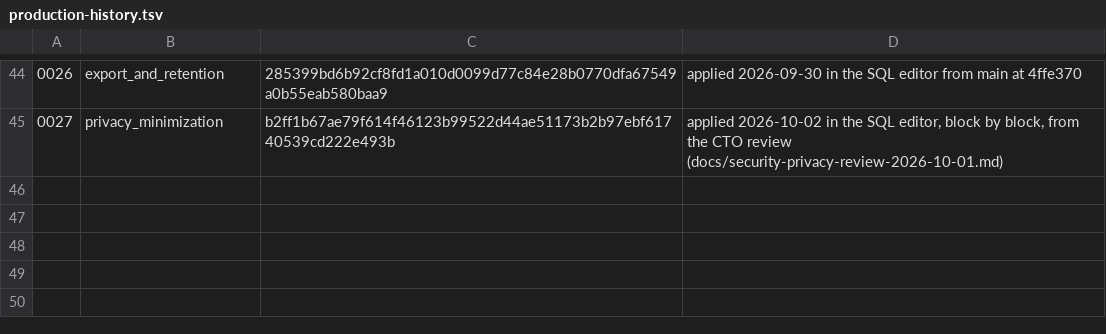
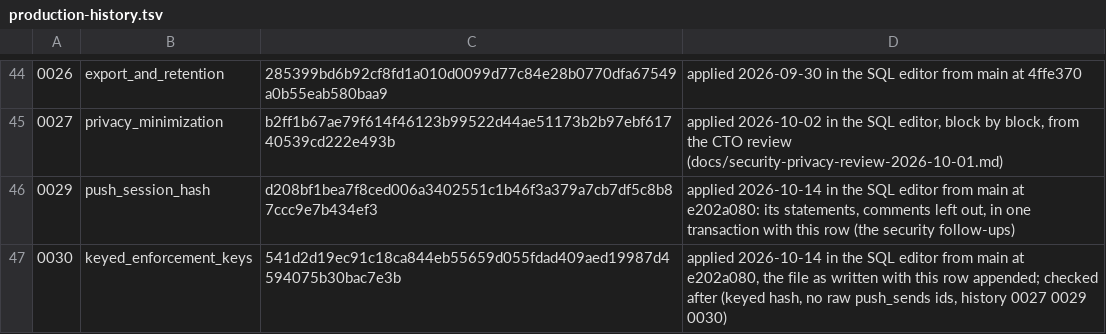
Before and after one commit to openshore-labs/openshore.code.ai, a TSV file: supabase/production-history.tsv, drawn as a sheet; only a part is shown, gaps mark what is left out; the diff names each change by its address in the sheet, - before the commit and + after, or states it on an @@ line.

```diff
--- a/supabase/production-history.tsv
+++ b/supabase/production-history.tsv
+row 46: 0029 | push_session_hash | d208bf1bea7f8ced006a3402551c1b46f3a379a7cb7df5c8b87ccc9e7b434ef3 | applied 2026-10-14 in the SQL editor from main at e202a080: its statements, comments left out, in one transaction with this row (the security follow-ups)
+row 47: 0030 | keyed_enforcement_keys | 541d2d19ec91c18ca844eb55659d055fdad409aed19987d4594075b30bac7e3b | applied 2026-10-14 in the SQL editor from main at e202a080, the file as written with this row appended; checked after (keyed hash, no raw push_sends ids, history 0027 0029 0030)
```
Also changed, not shown: 12 other files.
